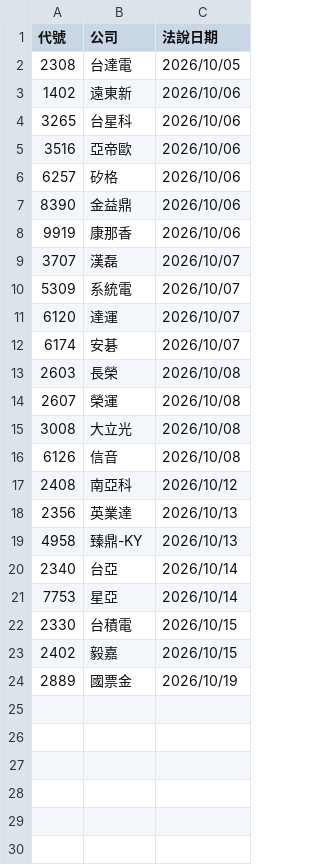
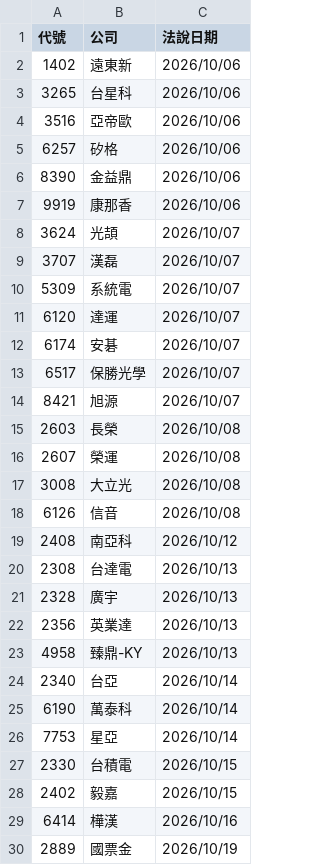
Before and after one commit to pilimesai/analyst-report-parser, a CSV file: 近期法說會.csv, drawn as a sheet.

```diff
--- a/近期法說會.csv
+++ b/近期法說會.csv
@@ -1,3 +1,2 @@
 代號,公司,法說日期
-2308,台達電,2026/10/05
 1402,遠東新,2026/10/06
@@ -8,2 +7,3 @@
 9919,康那香,2026/10/06
+3624,光頡,2026/10/07
 3707,漢磊,2026/10/07
@@ -12,2 +12,4 @@
 6174,安碁,2026/10/07
+6517,保勝光學,2026/10/07
+8421,旭源,2026/10/07
 2603,長榮,2026/10/08
@@ -17,2 +19,4 @@
 2408,南亞科,2026/10/12
+2308,台達電,2026/10/13
+2328,廣宇,2026/10/13
 2356,英業達,2026/10/13
@@ -20,2 +24,3 @@
 2340,台亞,2026/10/14
+6190,萬泰科,2026/10/14
 7753,星亞,2026/10/14
@@ -23,2 +28,3 @@
 2402,毅嘉,2026/10/15
+6414,樺漢,2026/10/16
 2889,國票金,2026/10/19
```
Also changed, not shown: 9 other files.
